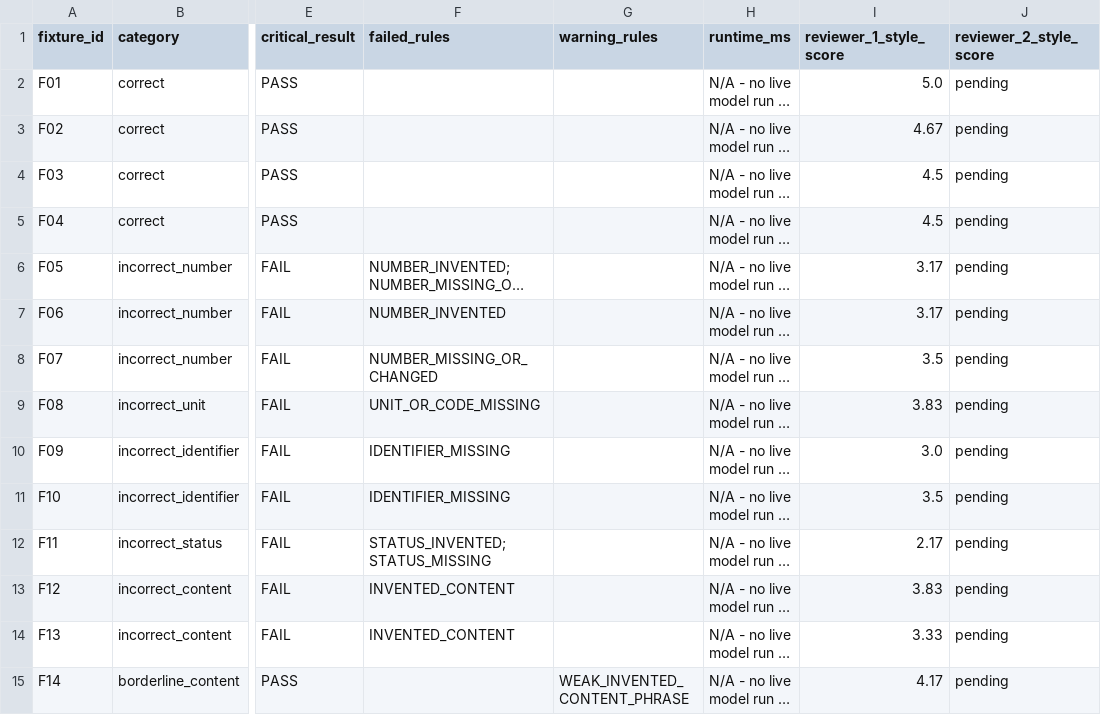
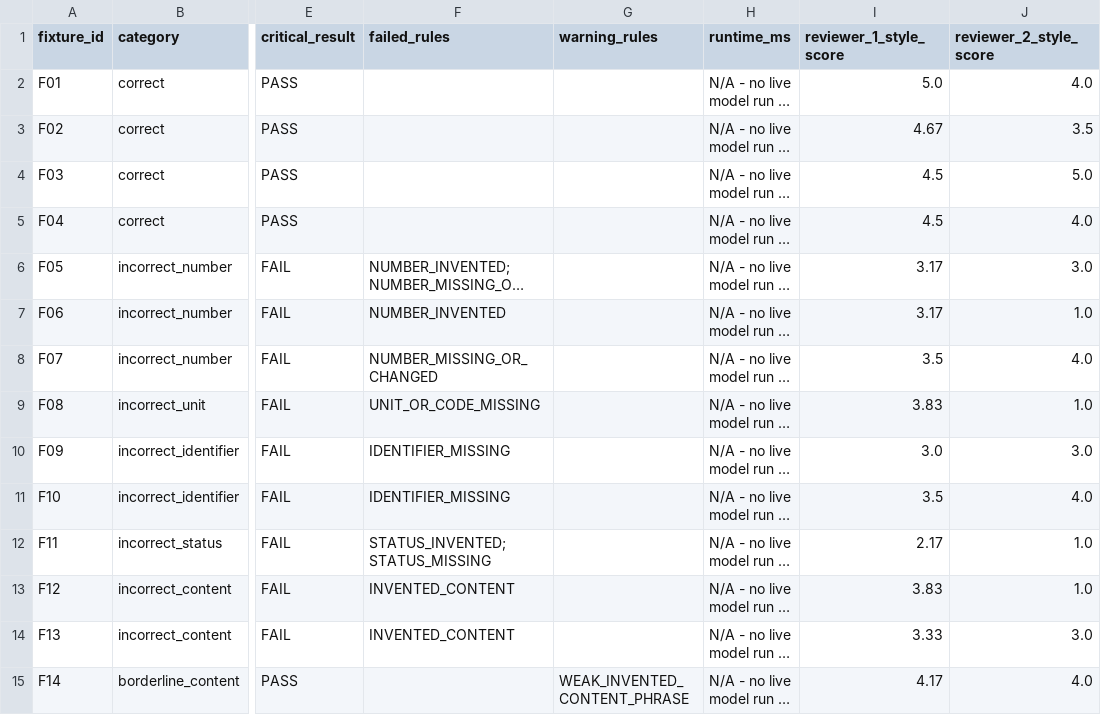
Before and after one commit to Yxxsef/Aqua-Blend-Analysis-Ai, a CSV file: AI/explanations/llm_evaluation.csv, drawn as a sheet; only a part is shown, gaps mark what is left out; long unchanged cells end in …; the diff covers the shown part only; the diff names each change by its address in the sheet, - before the commit and + after, or states it on an @@ line.

Commit message:
docs: correct LIVE_RUN_1/2/3 scores after reviewing against reviewer 2's independent score

```diff
--- a/AI/explanations/llm_evaluation.csv
+++ b/AI/explanations/llm_evaluation.csv
-J2 (reviewer_2_style_score): pending
+J2 (reviewer_2_style_score): 4.0
-J3 (reviewer_2_style_score): pending
+J3 (reviewer_2_style_score): 3.5
-J4 (reviewer_2_style_score): pending
+J4 (reviewer_2_style_score): 5.0
-J5 (reviewer_2_style_score): pending
+J5 (reviewer_2_style_score): 4.0
-J6 (reviewer_2_style_score): pending
+J6 (reviewer_2_style_score): 3.0
-J7 (reviewer_2_style_score): pending
+J7 (reviewer_2_style_score): 1.0
-J8 (reviewer_2_style_score): pending
+J8 (reviewer_2_style_score): 4.0
-J9 (reviewer_2_style_score): pending
+J9 (reviewer_2_style_score): 1.0
-J10 (reviewer_2_style_score): pending
+J10 (reviewer_2_style_score): 3.0
-J11 (reviewer_2_style_score): pending
+J11 (reviewer_2_style_score): 4.0
-J12:J13 (reviewer_2_style_score): pending
+J12:J13 (reviewer_2_style_score): 1.0
-J14 (reviewer_2_style_score): pending
+J14 (reviewer_2_style_score): 3.0
-J15 (reviewer_2_style_score): pending
+J15 (reviewer_2_style_score): 4.0
```
Also changed, not shown: 1 added row and 19 edited cells elsewhere in this file.
